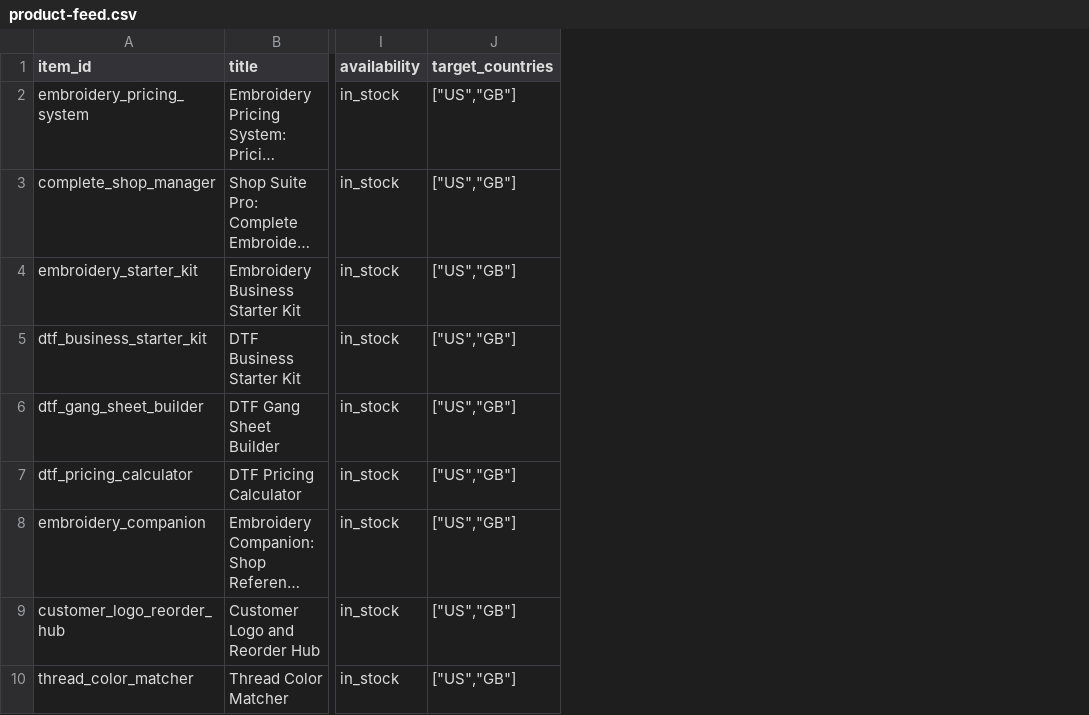
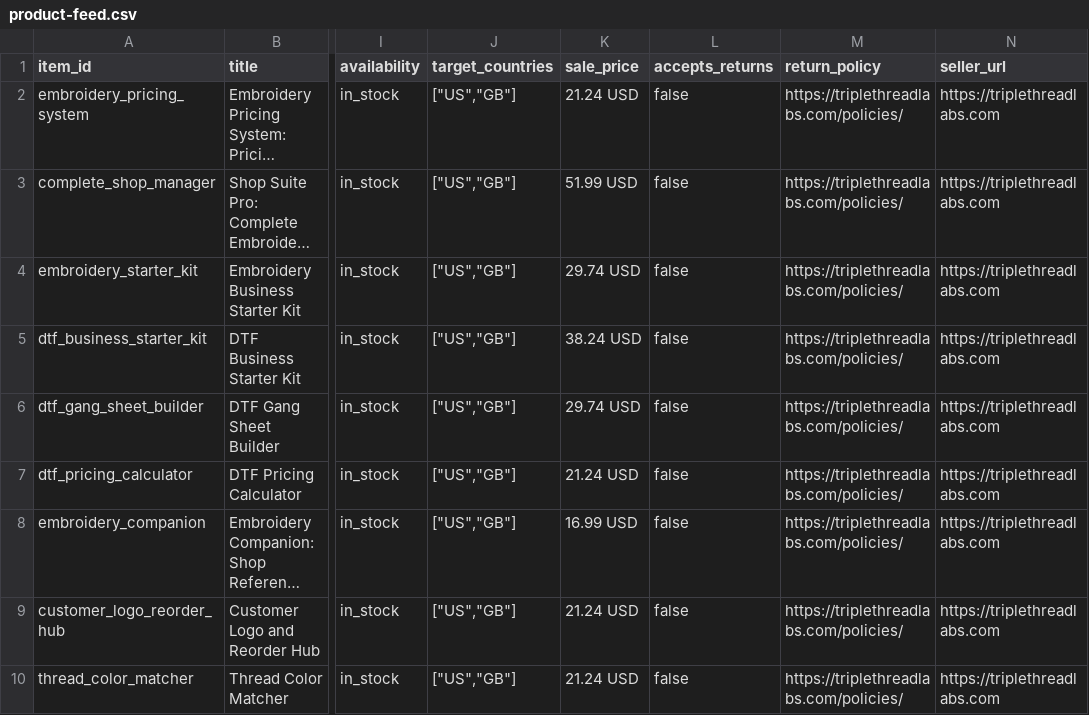
Before and after one commit to fmatioli06/triplethreadlabs, a CSV file: product-feed.csv, drawn as a sheet; only a part is shown, gaps mark what is left out; long unchanged cells end in …; the diff names each change by its address in the sheet, - before the commit and + after, or states it on an @@ line.

Commit message:
Product feed: add sale_price, accepts_returns, return_policy, seller_url per OpenAI spec

```diff
--- a/product-feed.csv
+++ b/product-feed.csv
+column K (sale_price), rows 2-10: 21.24 USD | 51.99 USD | 29.74 USD | 38.24 USD | 29.74 USD | 21.24 USD | 16.99 USD | 21.24 USD | 21.24 USD
+column L (accepts_returns), rows 2-10: all false
+column M (return_policy), rows 2-10: all https://triplethreadlabs.com/policies/
+column N (seller_url), rows 2-10: all https://triplethreadlabs.com
```
